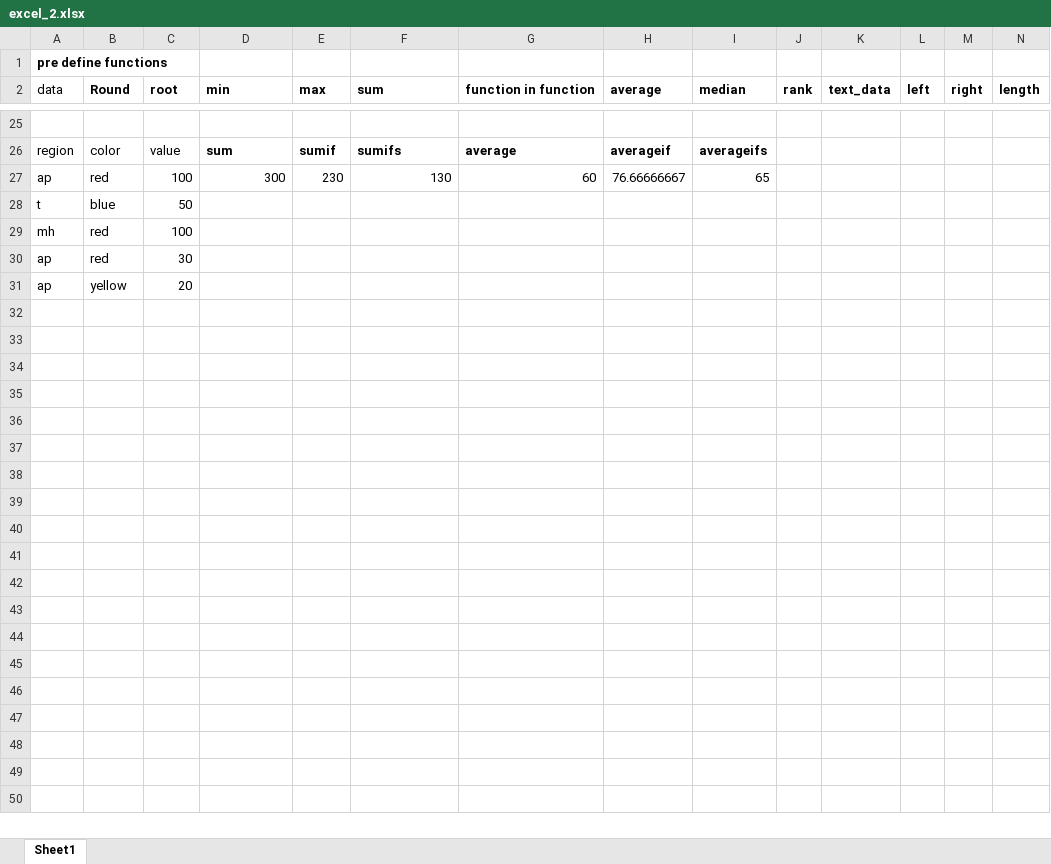
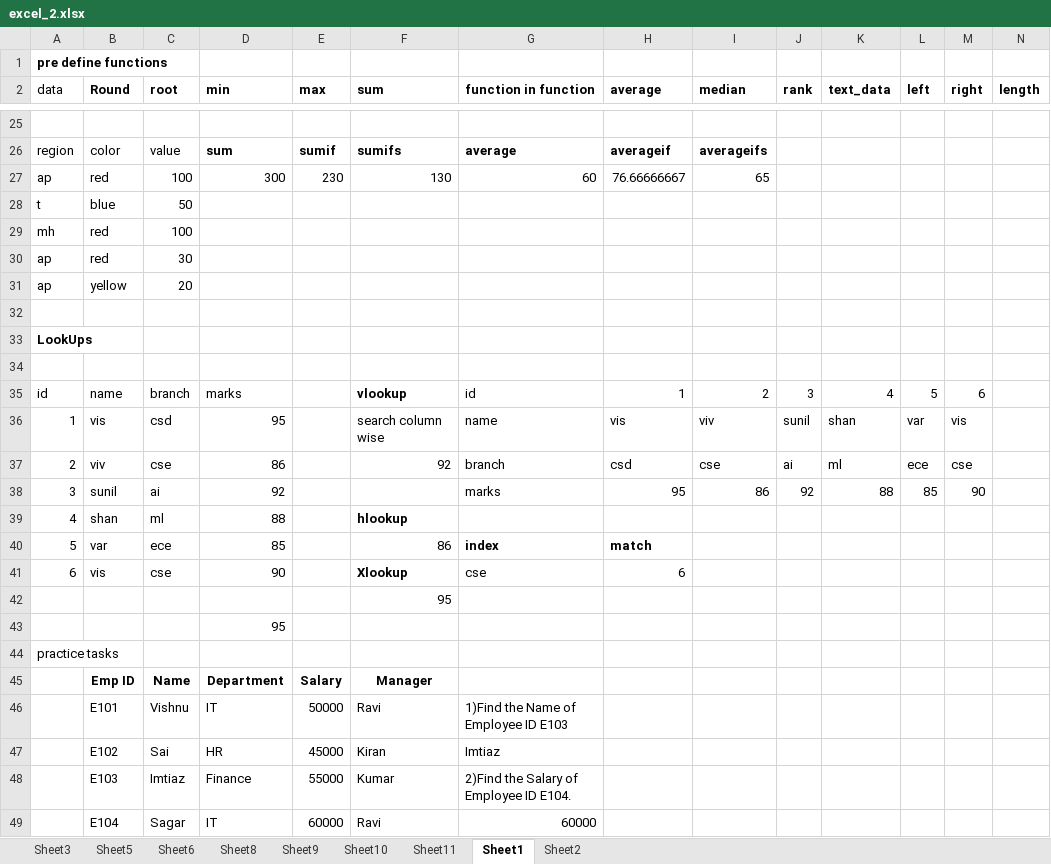
Before and after one commit to VishnuVardhan320/DataAnalytics_practice, an Excel workbook: excel_2.xlsx, sheet Sheet1, drawn as a sheet; only a part is shown, gaps mark what is left out; values as stored, in another font and other column widths than the file's, no borders; conditional formats and table styles not drawn; rows hold the shown columns only; the diff covers the shown part only; the diff names each change by its address in the sheet, - before the commit and + after, or states it on an @@ line.

Commit message:
Add files via upload

```diff
--- a/excel_2.xlsx (sheet Sheet1)
+++ b/excel_2.xlsx (sheet Sheet1)
+sheet tab: Sheet3
+sheet tab: Sheet5
+sheet tab: Sheet6
+sheet tab: Sheet8
+sheet tab: Sheet9
+sheet tab: Sheet10
+sheet tab: Sheet11
+sheet tab: Sheet2
+row 32: (empty)
+row 33: LookUps
+row 34: (empty)
+row 35: id | name | branch | marks |  | vlookup | id | 1 | 2 | 3 | 4 | 5 | 6
+row 36: 1 | vis | csd | 95 |  | search column wise | name | vis | viv | sunil | shan | var | vis
+row 37: 2 | viv | cse | 86 |  | 92 | branch | csd | cse | ai | ml | ece | cse
+row 38: 3 | sunil | ai | 92 |  |  | marks | 95 | 86 | 92 | 88 | 85 | 90
+row 39: 4 | shan | ml | 88 |  | hlookup
+row 40: 5 | var | ece | 85 |  | 86 | index | match
+row 41: 6 | vis | cse | 90 |  | Xlookup | cse | 6
+row 42:  |  |  |  |  | 95
+row 43:  |  |  | 95
+row 44: practice tasks
+row 45:  | Emp ID | Name | Department | Salary | Manager
+row 46:  | E101 | Vishnu | IT | 50000 | Ravi | 1)Find the Name of Employee ID E103
+row 47:  | E102 | Sai | HR | 45000 | Kiran | Imtiaz
+row 48:  | E103 | Imtiaz | Finance | 55000 | Kumar | 2)Find the Salary of Employee ID E104.
+row 49:  | E104 | Sagar | IT | 60000 | Ravi | 60000
```
Also changed, not shown: 103 added rows and 9 edited cells elsewhere in this sheet, charts or pictures.
